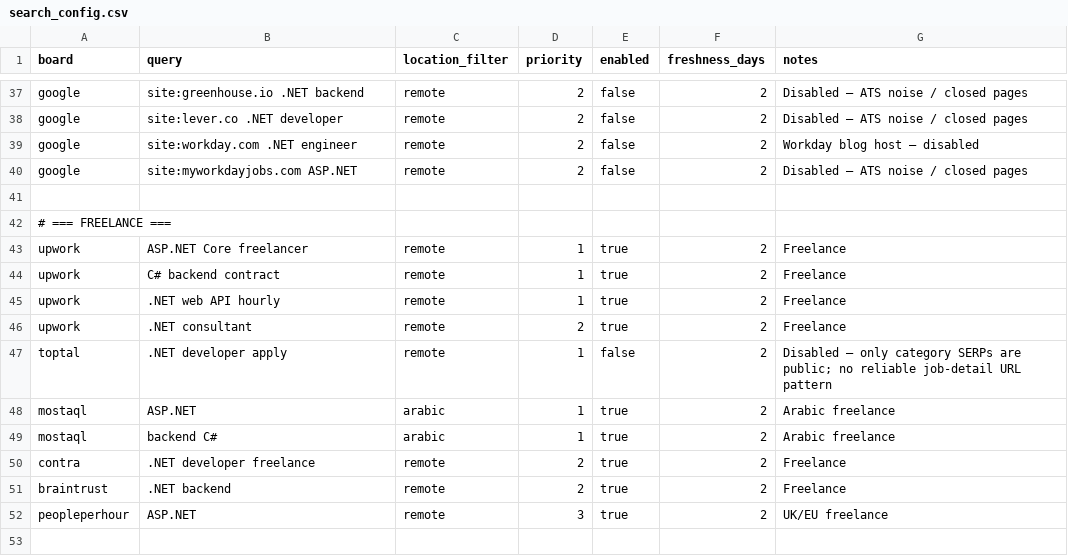
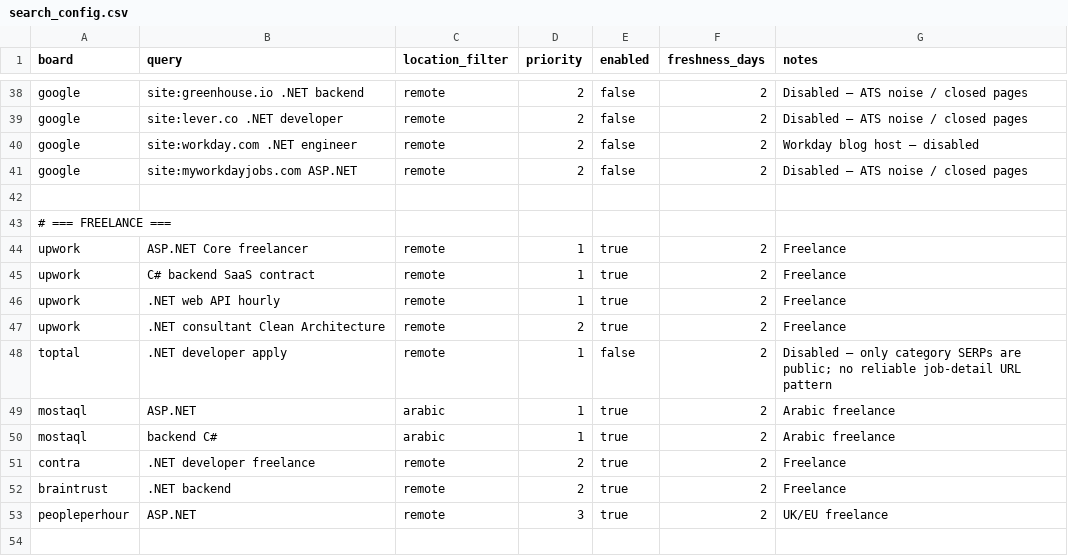
Before and after one commit to MahmoudElHassan/job-hunter, a CSV file: data/search_config.csv, drawn as a sheet; only a part is shown, gaps mark what is left out; the diff covers the shown part only.

```diff
--- a/data/search_config.csv
+++ b/data/search_config.csv
@@ -43,5 +44,5 @@ google,"site:myworkdayjobs.com ASP.NET",remote,2,false,2,Disabled — ATS noise
 upwork,"ASP.NET Core freelancer",remote,1,true,2,Freelance
-upwork,"C# backend contract",remote,1,true,2,Freelance
+upwork,"C# backend SaaS contract",remote,1,true,2,Freelance
 upwork,".NET web API hourly",remote,1,true,2,Freelance
-upwork,".NET consultant",remote,2,true,2,Freelance
+upwork,".NET consultant Clean Architecture",remote,2,true,2,Freelance
 toptal,".NET developer apply",remote,1,false,2,Disabled — only category SERPs are public; no reliable job-detail URL pattern
```
Also changed, not shown: 1 added row and 26 edited cells elsewhere in this file, 8 other files.
